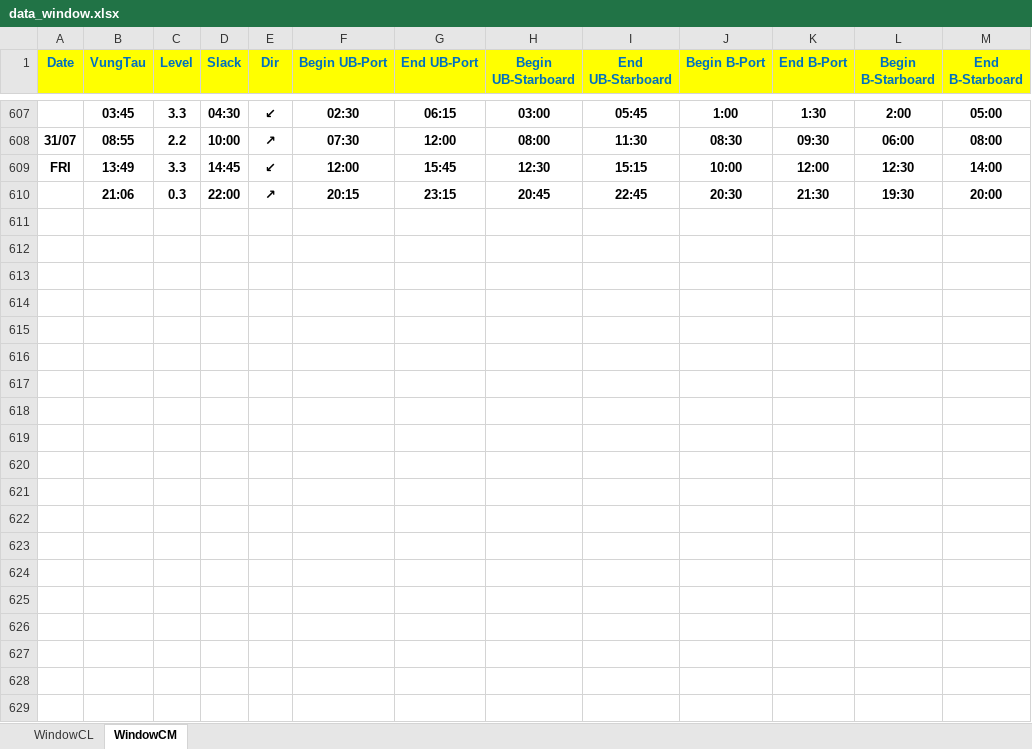
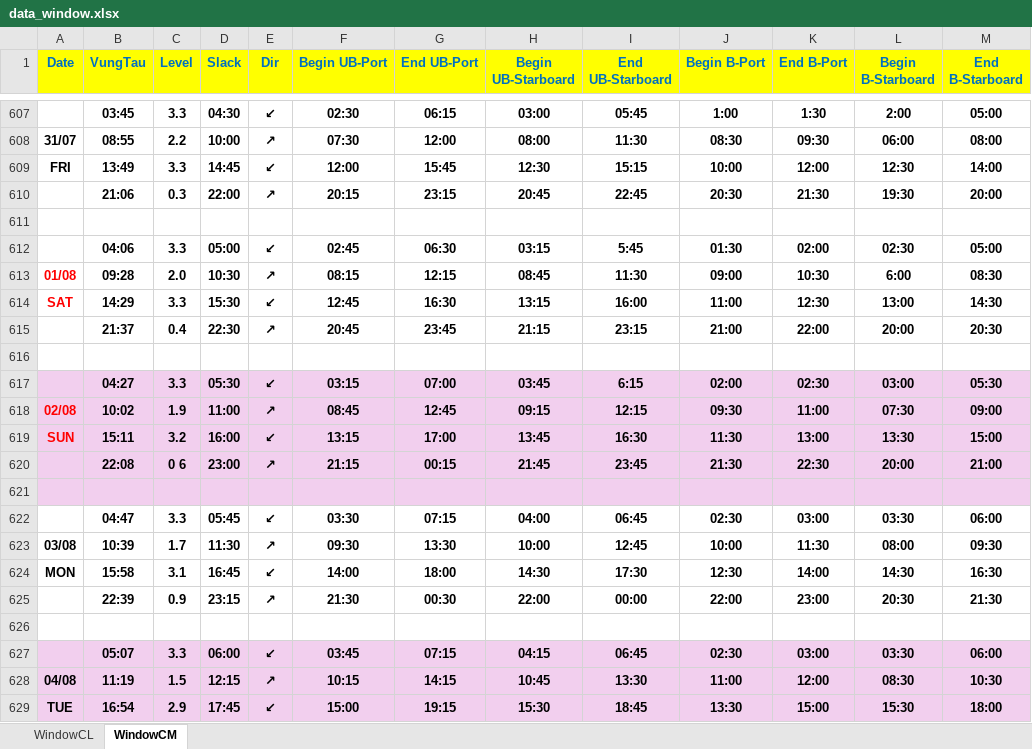
Before and after one commit to tancangpilot/monthlytideSNP, an Excel workbook: data_window.xlsx, sheet WindowCM, drawn as a sheet; only a part is shown, gaps mark what is left out; values as stored, in another font and other column widths than the file's, no borders; the diff covers the shown part only; the diff names each change by its address in the sheet, - before the commit and + after, or states it on an @@ line.

Commit message:
Add files via upload

```diff
--- a/data_window.xlsx (sheet WindowCM)
+++ b/data_window.xlsx (sheet WindowCM)
+row 611: (empty)
+row 612:  | 04:06 | 3.3 | 05:00 | ↙ | 02:45 | 06:30 | 03:15 | 5:45 | 01:30 | 02:00 | 02:30 | 05:00
+row 613: 01/08 | 09:28 | 2.0 | 10:30 | ↗ | 08:15 | 12:15 | 08:45 | 11:30 | 09:00 | 10:30 | 6:00 | 08:30
+row 614: SAT | 14:29 | 3.3 | 15:30 | ↙ | 12:45 | 16:30 | 13:15 | 16:00 | 11:00 | 12:30 | 13:00 | 14:30
+row 615:  | 21:37 | 0.4 | 22:30 | ↗ | 20:45 | 23:45 | 21:15 | 23:15 | 21:00 | 22:00 | 20:00 | 20:30
+row 616: (empty)
+row 617:  | 04:27 | 3.3 | 05:30 | ↙ | 03:15 | 07:00 | 03:45 | 6:15 | 02:00 | 02:30 | 03:00 | 05:30
+row 618: 02/08 | 10:02 | 1.9 | 11:00 | ↗ | 08:45 | 12:45 | 09:15 | 12:15 | 09:30 | 11:00 | 07:30 | 09:00
+row 619: SUN | 15:11 | 3.2 | 16:00 | ↙ | 13:15 | 17:00 | 13:45 | 16:30 | 11:30 | 13:00 | 13:30 | 15:00
+row 620:  | 22:08 | 0 6 | 23:00 | ↗ | 21:15 | 00:15 | 21:45 | 23:45 | 21:30 | 22:30 | 20:00 | 21:00
+row 621: (empty)
+row 622:  | 04:47 | 3.3 | 05:45 | ↙ | 03:30 | 07:15 | 04:00 | 06:45 | 02:30 | 03:00 | 03:30 | 06:00
+row 623: 03/08 | 10:39 | 1.7 | 11:30 | ↗ | 09:30 | 13:30 | 10:00 | 12:45 | 10:00 | 11:30 | 08:00 | 09:30
+row 624: MON | 15:58 | 3.1 | 16:45 | ↙ | 14:00 | 18:00 | 14:30 | 17:30 | 12:30 | 14:00 | 14:30 | 16:30
+row 625:  | 22:39 | 0.9 | 23:15 | ↗ | 21:30 | 00:30 | 22:00 | 00:00 | 22:00 | 23:00 | 20:30 | 21:30
+row 626: (empty)
+row 627:  | 05:07 | 3.3 | 06:00 | ↙ | 03:45 | 07:15 | 04:15 | 06:45 | 02:30 | 03:00 | 03:30 | 06:00
+row 628: 04/08 | 11:19 | 1.5 | 12:15 | ↗ | 10:15 | 14:15 | 10:45 | 13:30 | 11:00 | 12:00 | 08:30 | 10:30
+row 629: TUE | 16:54 | 2.9 | 17:45 | ↙ | 15:00 | 19:15 | 15:30 | 18:45 | 13:30 | 15:00 | 15:30 | 18:00
```
Also changed, not shown: 136 added rows elsewhere in this sheet, sheet WindowCL.
